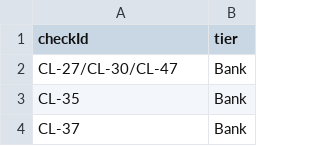
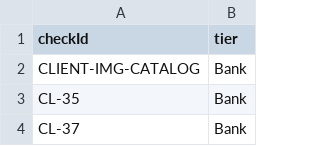
Before and after one commit to hebelmx/ExxerCube.Prisma, a CSV file: Prisma/Data/Veriqan/reference-bundles/Demo_Bank_(Iqubica)/checklist-tiers.csv, drawn as a sheet; only a part is shown.

```diff
--- a/Prisma/Data/Veriqan/reference-bundles/Demo_Bank_(Iqubica)/checklist-tiers.csv
+++ b/Prisma/Data/Veriqan/reference-bundles/Demo_Bank_(Iqubica)/checklist-tiers.csv
@@ -1,3 +1,3 @@
 checkId,tier
-CL-27/CL-30/CL-47,Bank
+CLIENT-IMG-CATALOG,Bank
 CL-35,Bank
```
Also changed, not shown: 7 other files.
